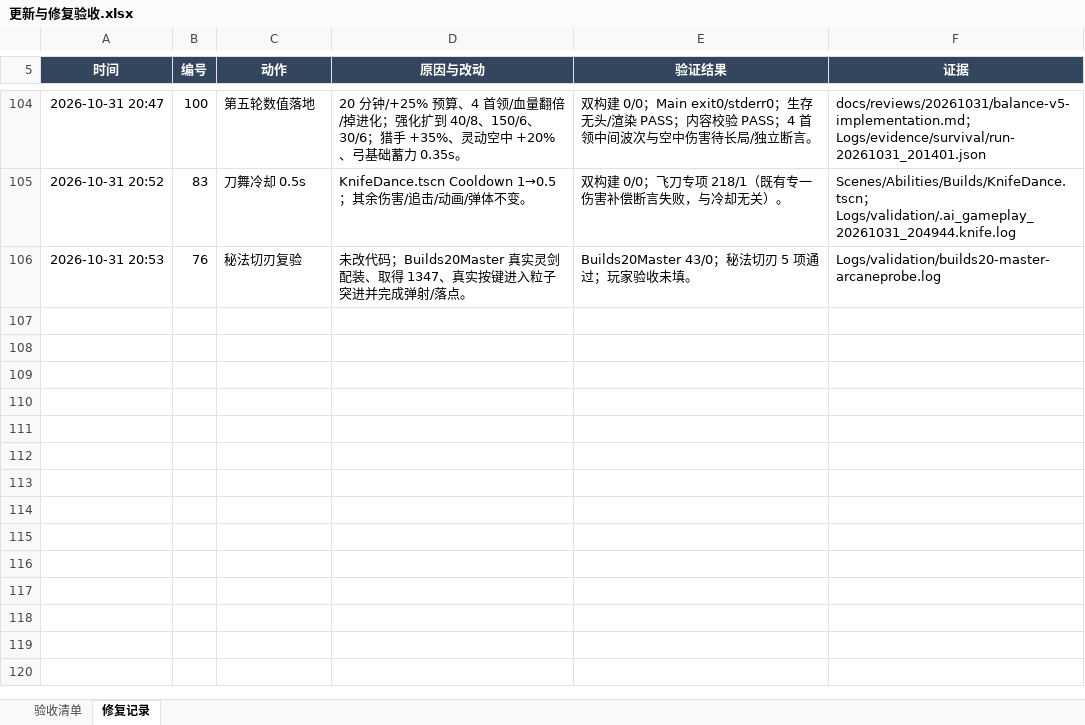
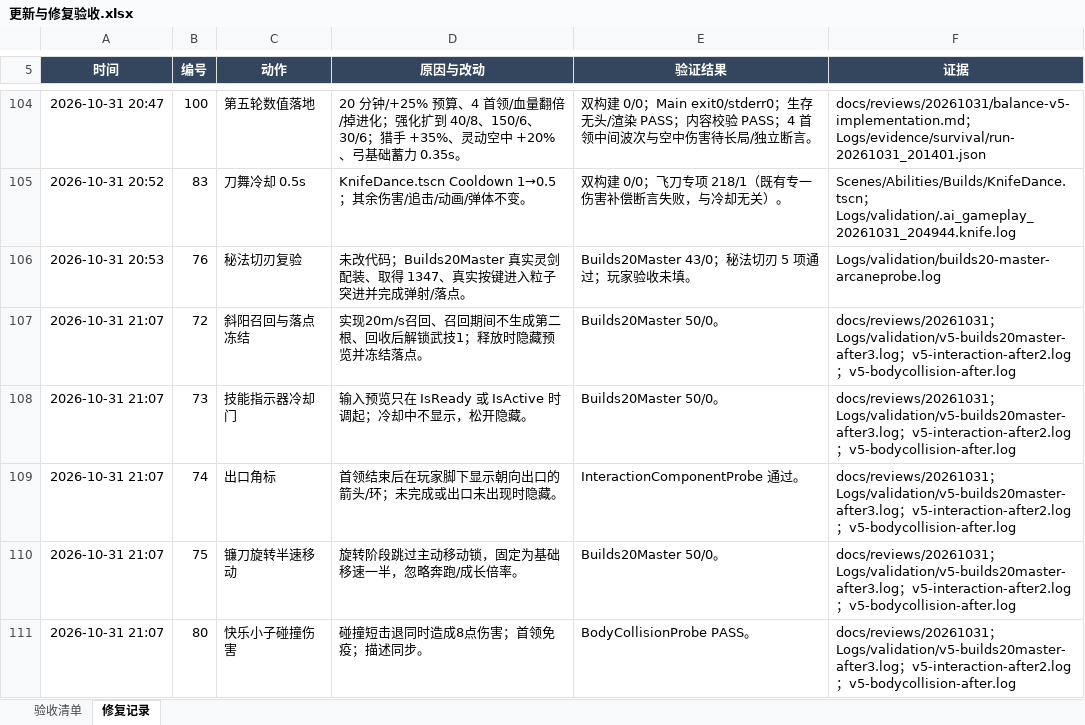
Before and after one commit to huayu-01/GamePJ, an Excel workbook: 验收和需求/更新与修复验收.xlsx, sheet 修复记录, drawn as a sheet; only a part is shown, gaps mark what is left out; values as stored, in another font and other column widths than the file's, no borders; table styles not drawn; the diff names each change by its address in the sheet, - before the commit and + after, or states it on an @@ line.

```diff
--- a/验收和需求/更新与修复验收.xlsx (sheet 修复记录)
+++ b/验收和需求/更新与修复验收.xlsx (sheet 修复记录)
+row 107: 2026-10-31 21:07 | 72 | 斜阳召回与落点冻结 | 实现20m/s召回、召回期间不生成第二根、回收后解锁武技1；释放时隐藏预览并冻结落点。 | Builds20Master 50/0。 | docs/reviews/20261031；Logs/validation/v5-builds20master-after3.log；v5-interaction-after2.log；v5-bodycollision-after.log
+row 108: 2026-10-31 21:07 | 73 | 技能指示器冷却门 | 输入预览只在 IsReady 或 IsActive 时调起；冷却中不显示，松开隐藏。 | Builds20Master 50/0。 | docs/reviews/20261031；Logs/validation/v5-builds20master-after3.log；v5-interaction-after2.log；v5-bodycollision-after.log
+row 109: 2026-10-31 21:07 | 74 | 出口角标 | 首领结束后在玩家脚下显示朝向出口的箭头/环；未完成或出口未出现时隐藏。 | InteractionComponentProbe 通过。 | docs/reviews/20261031；Logs/validation/v5-builds20master-after3.log；v5-interaction-after2.log；v5-bodycollision-after.log
+row 110: 2026-10-31 21:07 | 75 | 镰刀旋转半速移动 | 旋转阶段跳过主动移动锁，固定为基础移速一半，忽略奔跑/成长倍率。 | Builds20Master 50/0。 | docs/reviews/20261031；Logs/validation/v5-builds20master-after3.log；v5-interaction-after2.log；v5-bodycollision-after.log
+row 111: 2026-10-31 21:07 | 80 | 快乐小子碰撞伤害 | 碰撞短击退同时造成8点伤害；首领免疫；描述同步。 | BodyCollisionProbe PASS。 | docs/reviews/20261031；Logs/validation/v5-builds20master-after3.log；v5-interaction-after2.log；v5-bodycollision-after.log
```
Also changed, not shown: sheet 验收清单, 13 other files.
